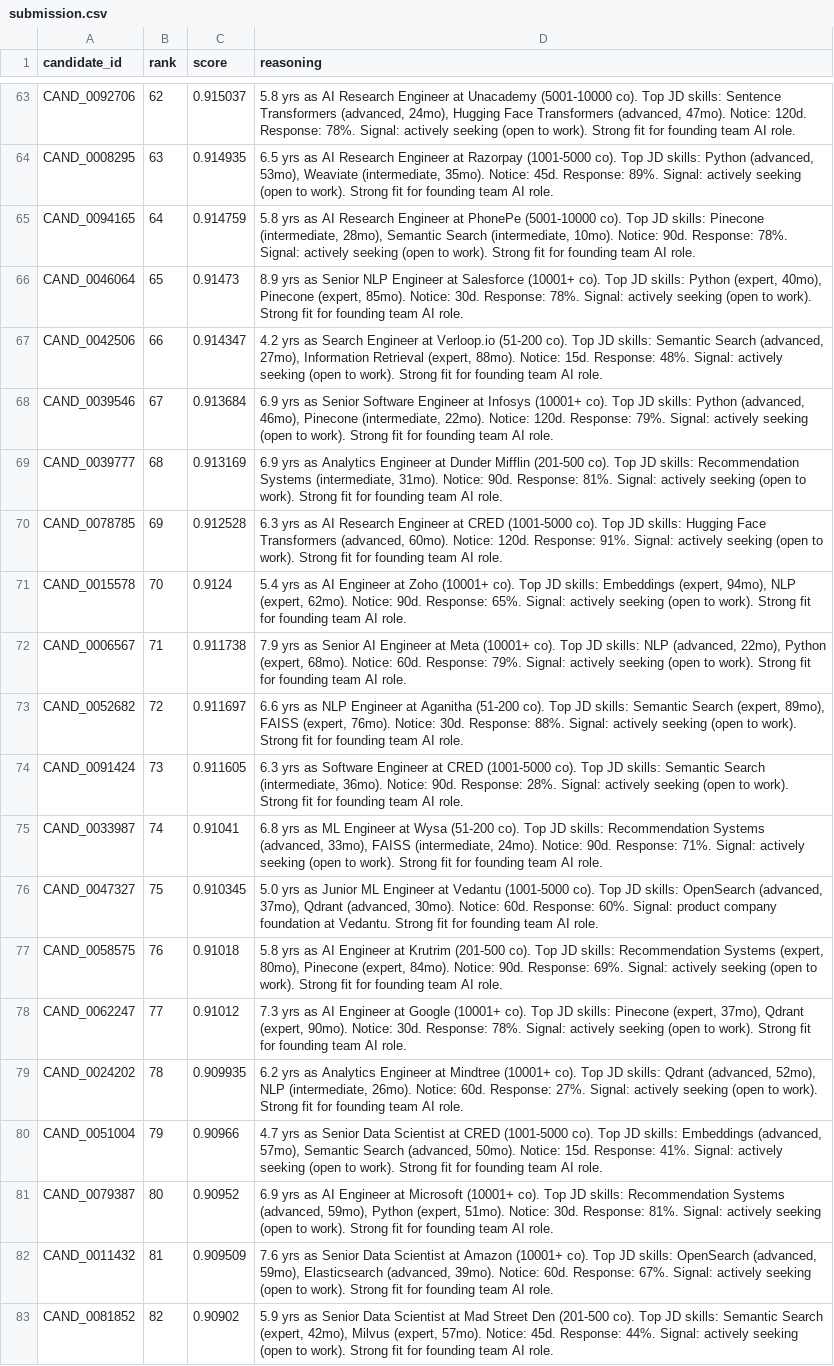
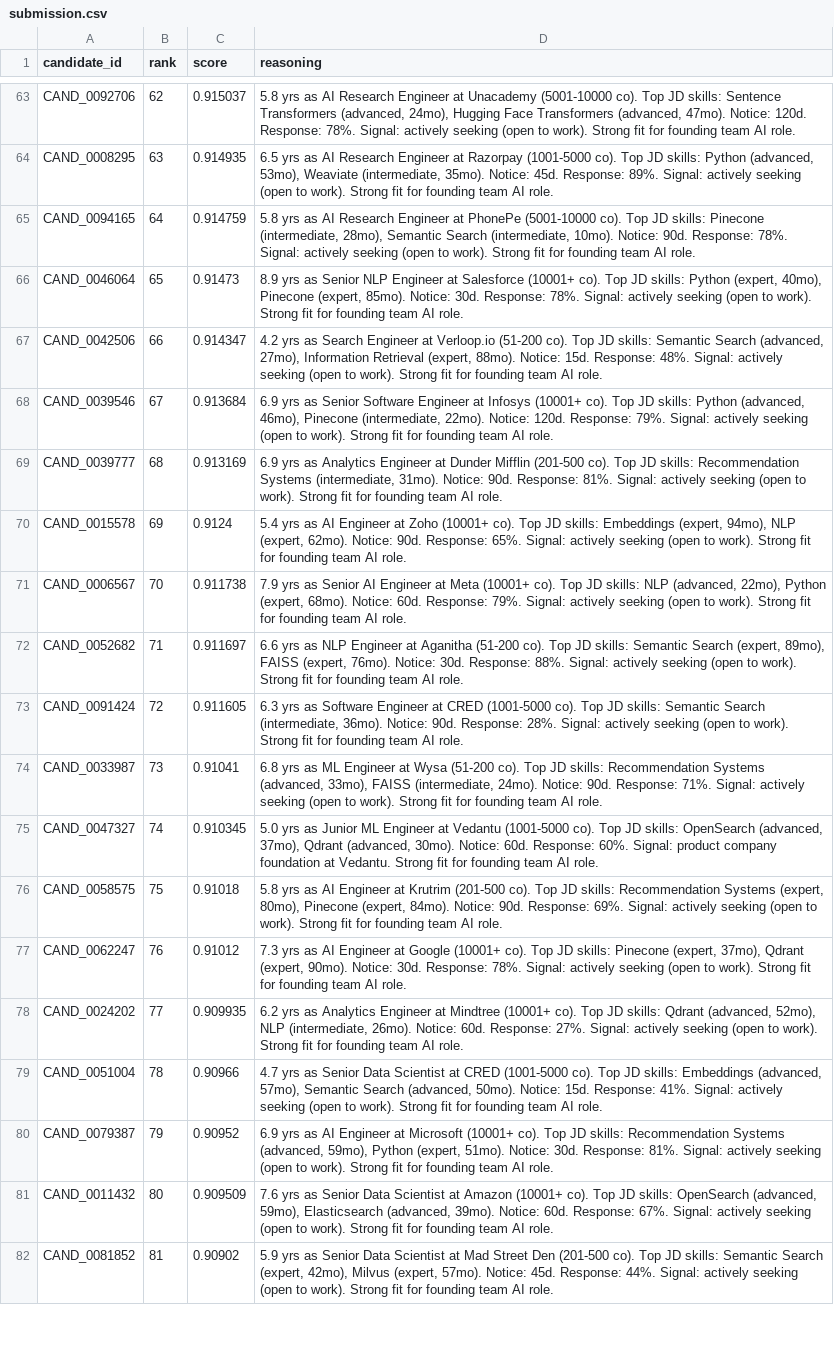
Before and after one commit to vishalsurya00/Intelligent-Candidate-Discovery, a CSV file: redrob-ranker/submission.csv, drawn as a sheet; only a part is shown, gaps mark what is left out; removed rows and columns are numbered as before the commit, all else as after; the diff covers the shown part only; the diff names each change by its address in the sheet, - before the commit and + after, or states it on an @@ line.

```diff
--- a/redrob-ranker/submission.csv
+++ b/redrob-ranker/submission.csv
-row 70: CAND_0078785 | 69 | 0.912528 | 6.3 yrs as AI Research Engineer at CRED (1001-5000 co). Top JD skills: Hugging Face Transformers (advanced, 60mo). Notice: 120d. Response: 91%. Signal: actively seeking (open to work). Strong fit for founding team AI role.
-B70 (rank): 70
+B70 (rank): 69
-B71 (rank): 71
+B71 (rank): 70
-B72 (rank): 72
+B72 (rank): 71
-B73 (rank): 73
+B73 (rank): 72
-B74 (rank): 74
+B74 (rank): 73
-B75 (rank): 75
+B75 (rank): 74
-B76 (rank): 76
+B76 (rank): 75
-B77 (rank): 77
+B77 (rank): 76
-B78 (rank): 78
+B78 (rank): 77
-B79 (rank): 79
+B79 (rank): 78
-B80 (rank): 80
+B80 (rank): 79
-B81 (rank): 81
+B81 (rank): 80
-B82 (rank): 82
+B82 (rank): 81
```
Also changed, not shown: 2 added rows, 1 removed row and 17 edited cells elsewhere in this file, 2 other files.
